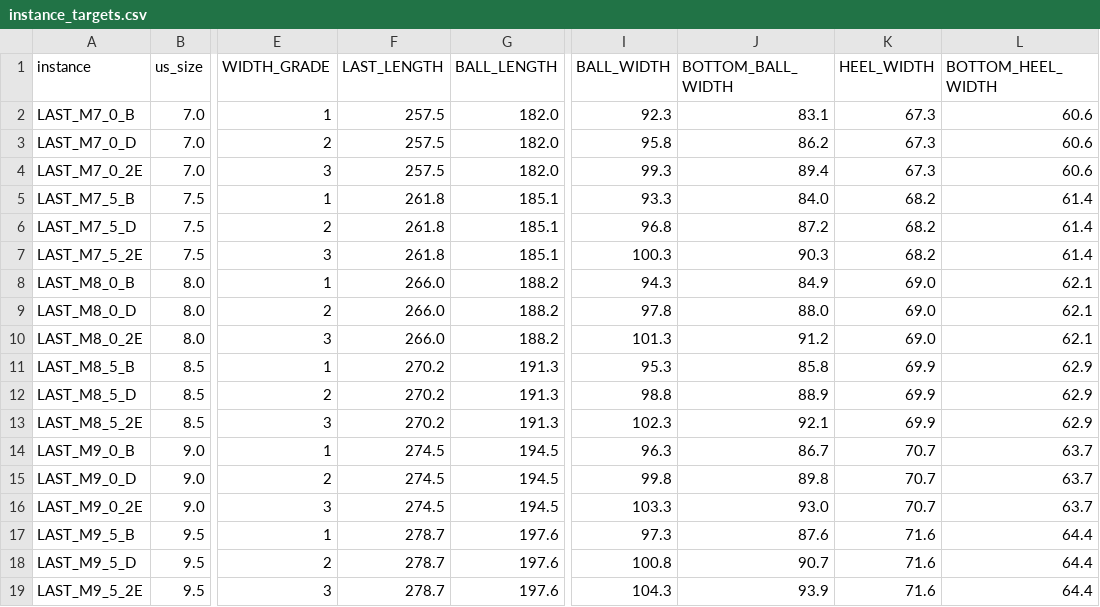
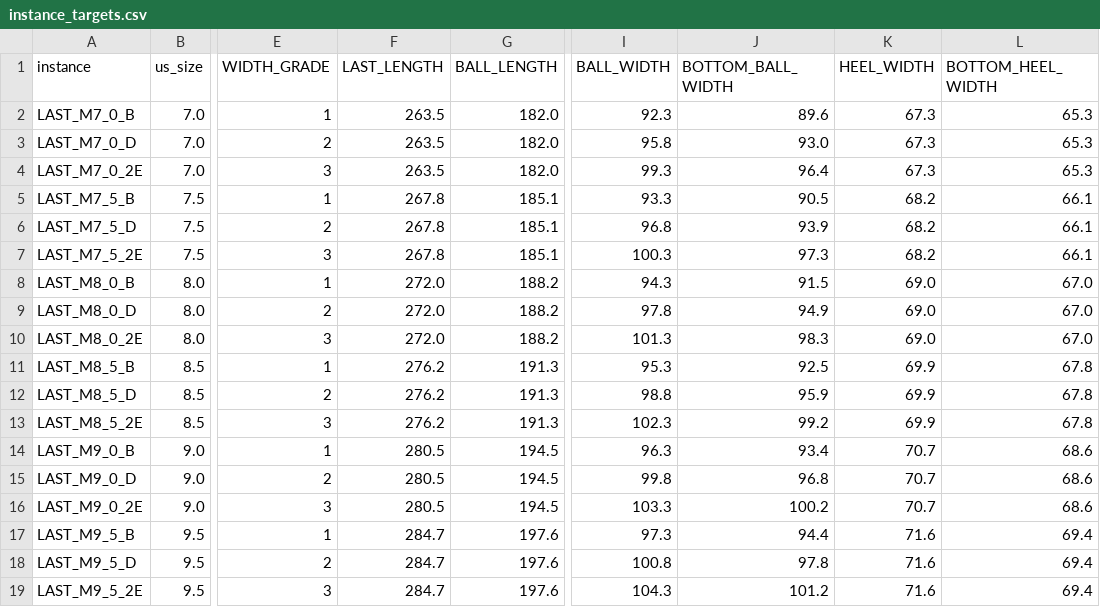
Before and after one commit to aaoconnor2004-wq/parametric-last, a CSV file: creo/instance_targets.csv, drawn as a sheet; only a part is shown, gaps mark what is left out; the diff covers the shown part only; the diff names each change by its address in the sheet, - before the commit and + after, or states it on an @@ line.

Commit message:
Calibrate last allowances on 5 commercial running shoes

```diff
--- a/creo/instance_targets.csv
+++ b/creo/instance_targets.csv
-F2:F4 (LAST_LENGTH): 257.5
+F2:F4 (LAST_LENGTH): 263.5
-J2 (BOTTOM_BALL_WIDTH): 83.1
+J2 (BOTTOM_BALL_WIDTH): 89.6
-L2:L4 (BOTTOM_HEEL_WIDTH): 60.6
+L2:L4 (BOTTOM_HEEL_WIDTH): 65.3
-J3 (BOTTOM_BALL_WIDTH): 86.2
+J3 (BOTTOM_BALL_WIDTH): 93.0
-J4 (BOTTOM_BALL_WIDTH): 89.4
+J4 (BOTTOM_BALL_WIDTH): 96.4
-F5:F7 (LAST_LENGTH): 261.8
+F5:F7 (LAST_LENGTH): 267.8
-J5 (BOTTOM_BALL_WIDTH): 84.0
+J5 (BOTTOM_BALL_WIDTH): 90.5
-L5:L7 (BOTTOM_HEEL_WIDTH): 61.4
+L5:L7 (BOTTOM_HEEL_WIDTH): 66.1
-J6 (BOTTOM_BALL_WIDTH): 87.2
+J6 (BOTTOM_BALL_WIDTH): 93.9
-J7 (BOTTOM_BALL_WIDTH): 90.3
+J7 (BOTTOM_BALL_WIDTH): 97.3
-F8:F10 (LAST_LENGTH): 266.0
+F8:F10 (LAST_LENGTH): 272.0
-J8 (BOTTOM_BALL_WIDTH): 84.9
+J8 (BOTTOM_BALL_WIDTH): 91.5
-L8:L10 (BOTTOM_HEEL_WIDTH): 62.1
+L8:L10 (BOTTOM_HEEL_WIDTH): 67.0
-J9 (BOTTOM_BALL_WIDTH): 88.0
+J9 (BOTTOM_BALL_WIDTH): 94.9
-J10 (BOTTOM_BALL_WIDTH): 91.2
+J10 (BOTTOM_BALL_WIDTH): 98.3
-F11:F13 (LAST_LENGTH): 270.2
+F11:F13 (LAST_LENGTH): 276.2
-J11 (BOTTOM_BALL_WIDTH): 85.8
+J11 (BOTTOM_BALL_WIDTH): 92.5
-L11:L13 (BOTTOM_HEEL_WIDTH): 62.9
+L11:L13 (BOTTOM_HEEL_WIDTH): 67.8
-J12 (BOTTOM_BALL_WIDTH): 88.9
+J12 (BOTTOM_BALL_WIDTH): 95.9
-J13 (BOTTOM_BALL_WIDTH): 92.1
+J13 (BOTTOM_BALL_WIDTH): 99.2
-F14:F16 (LAST_LENGTH): 274.5
+F14:F16 (LAST_LENGTH): 280.5
-J14 (BOTTOM_BALL_WIDTH): 86.7
+J14 (BOTTOM_BALL_WIDTH): 93.4
-L14:L16 (BOTTOM_HEEL_WIDTH): 63.7
+L14:L16 (BOTTOM_HEEL_WIDTH): 68.6
-J15 (BOTTOM_BALL_WIDTH): 89.8
+J15 (BOTTOM_BALL_WIDTH): 96.8
-J16 (BOTTOM_BALL_WIDTH): 93.0
+J16 (BOTTOM_BALL_WIDTH): 100.2
-F17:F19 (LAST_LENGTH): 278.7
+F17:F19 (LAST_LENGTH): 284.7
-J17 (BOTTOM_BALL_WIDTH): 87.6
+J17 (BOTTOM_BALL_WIDTH): 94.4
-L17:L19 (BOTTOM_HEEL_WIDTH): 64.4
+L17:L19 (BOTTOM_HEEL_WIDTH): 69.4
-J18 (BOTTOM_BALL_WIDTH): 90.7
+J18 (BOTTOM_BALL_WIDTH): 97.8
-J19 (BOTTOM_BALL_WIDTH): 93.9
+J19 (BOTTOM_BALL_WIDTH): 101.2
```
Also changed, not shown: 63 edited cells elsewhere in this file, 2 other files.
